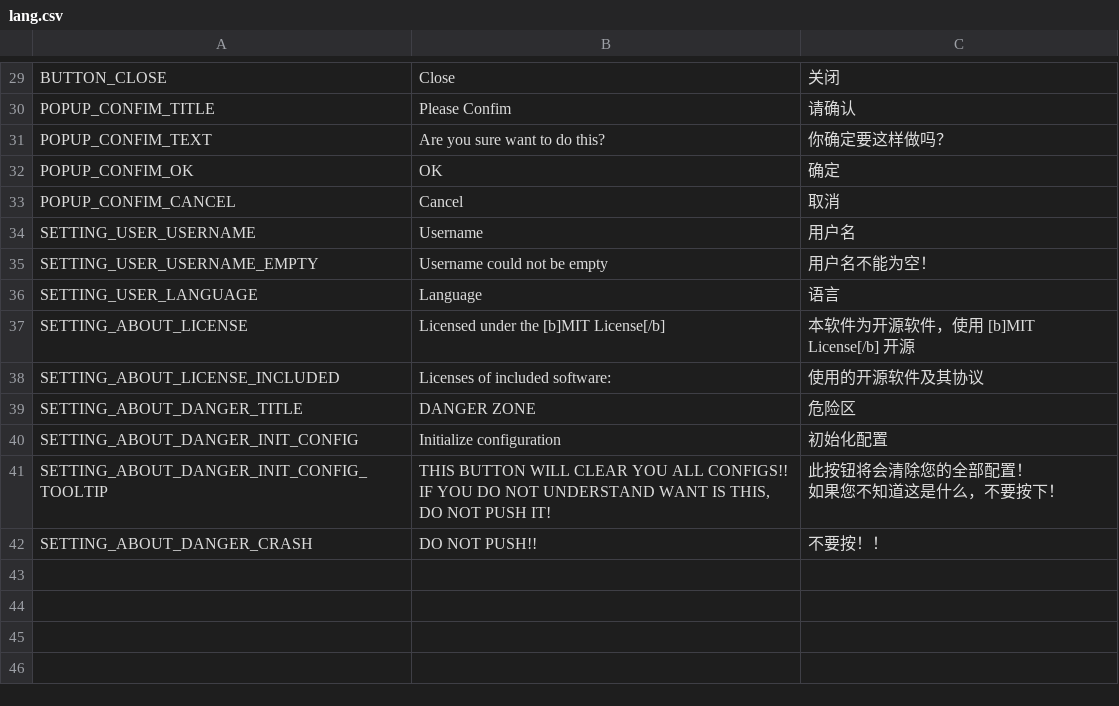
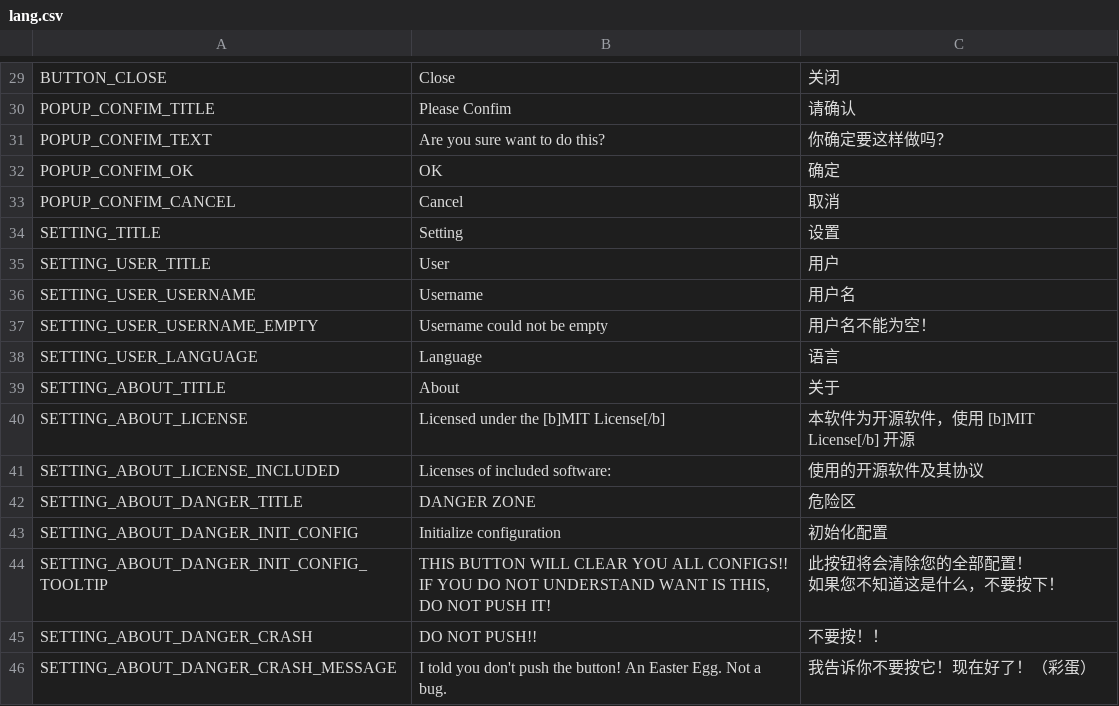
Before and after one commit to Boyquotes/OS-With-Godot, a CSV file: res/langs/lang.csv, drawn as a sheet; only a part is shown, gaps mark what is left out; the diff names each change by its address in the sheet, - before the commit and + after, or states it on an @@ line.

```diff
--- a/res/langs/lang.csv
+++ b/res/langs/lang.csv
+row 34: SETTING_TITLE | Setting | 设置
+row 35: SETTING_USER_TITLE | User | 用户
+row 39: SETTING_ABOUT_TITLE | About | 关于
+row 46: SETTING_ABOUT_DANGER_CRASH_MESSAGE | I told you don't push the button! An Easter Egg. Not a bug. | 我告诉你不要按它！现在好了！（彩蛋）
```
Also changed, not shown: 4 other files.
